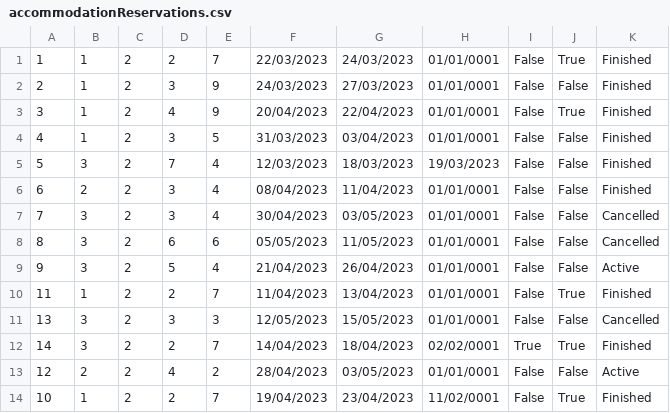
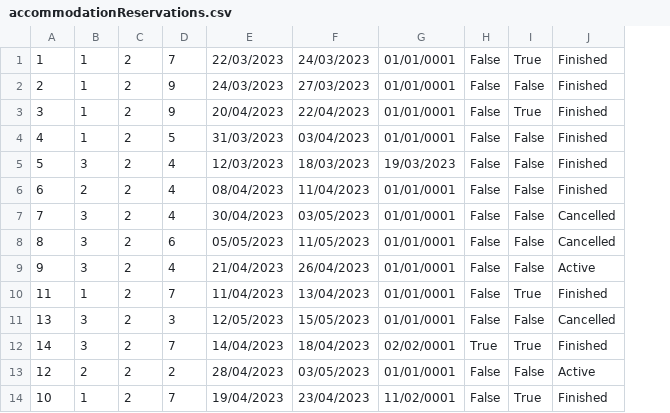
Before and after one commit to breskva01/SIMS-Projekat-Grupa4-TimD, a CSV file: InitialProject/InitialProject/Resources/Data/accommodationReservations.csv, drawn as a sheet; the diff names each change by its address in the sheet, - before the commit and + after, or states it on an @@ line.

Commit message:
refactor: AccommodationReservationService
Added the AccommodationReservationAvailabilityHandler class, which takes care of all the logic around finding available reservations and allows the service to just call on its method.

```diff
--- a/InitialProject/InitialProject/Resources/Data/accommodationReservations.csv
+++ b/InitialProject/InitialProject/Resources/Data/accommodationReservations.csv
-column D, rows 1-14: 2 | 3 | 4 | 3 | 7 | 3 | 3 | 6 | 5 | 2 | 3 | 2 | 4 | 2
```
Also changed, not shown: 12 other files.
